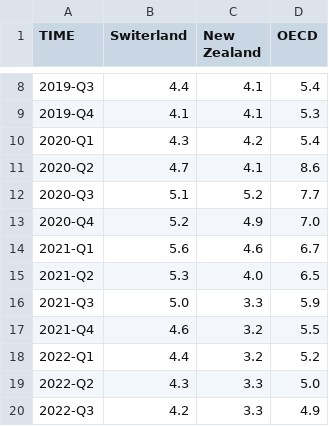
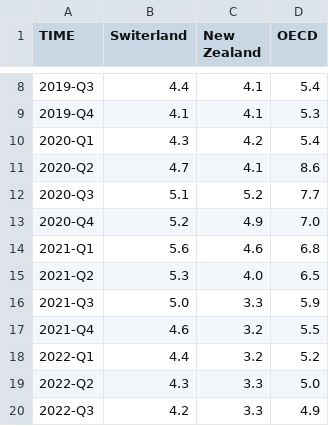
Before and after one commit to Qery-Data/Unemployment-OECD, a CSV file: data/OECD_MEI_Unemployment_Last_5Y_Q.csv, drawn as a sheet; only a part is shown, gaps mark what is left out.

```diff
--- a/data/OECD_MEI_Unemployment_Last_5Y_Q.csv
+++ b/data/OECD_MEI_Unemployment_Last_5Y_Q.csv
@@ -13,3 +13,3 @@ TIME,Switerland,New Zealand,OECD
 2020-Q4,5.2,4.9,7.0
-2021-Q1,5.6,4.6,6.7
+2021-Q1,5.6,4.6,6.8
 2021-Q2,5.3,4.0,6.5
```
Also changed, not shown: data/OECD_MEI_Unemployment_Last_12M.csv, data/OECD_MEI_Unemployment_Last_5Y.csv, 1 other file.
